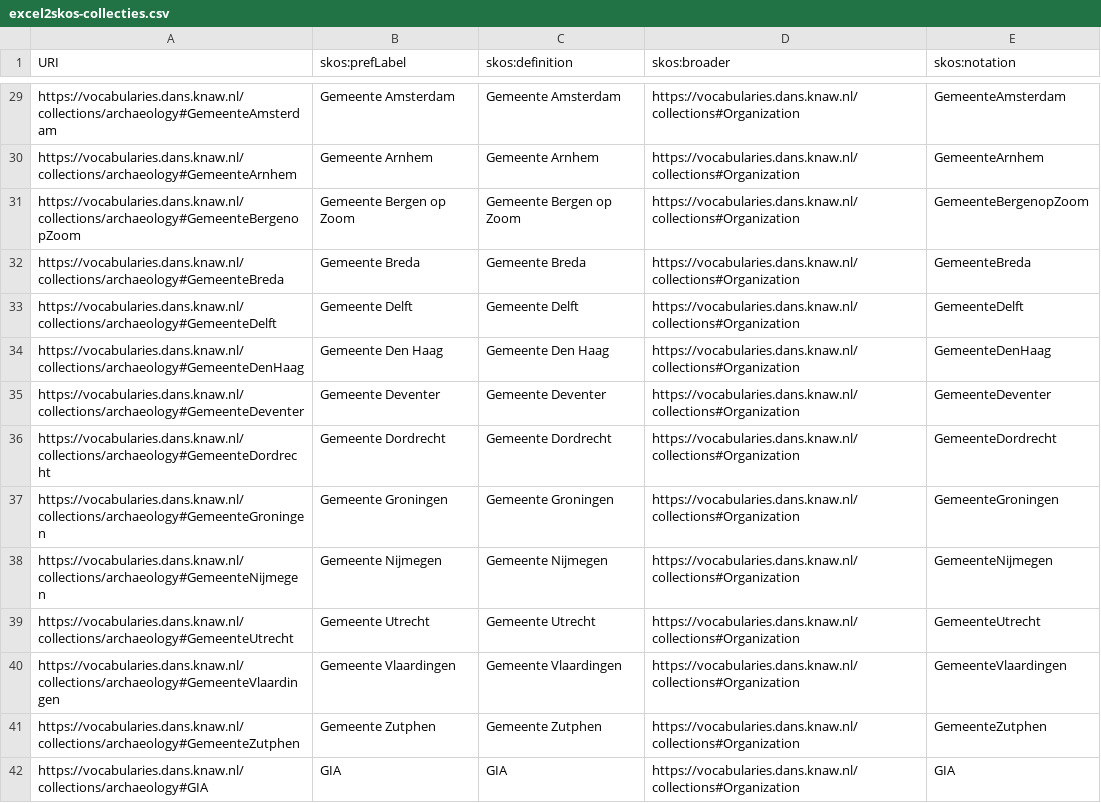
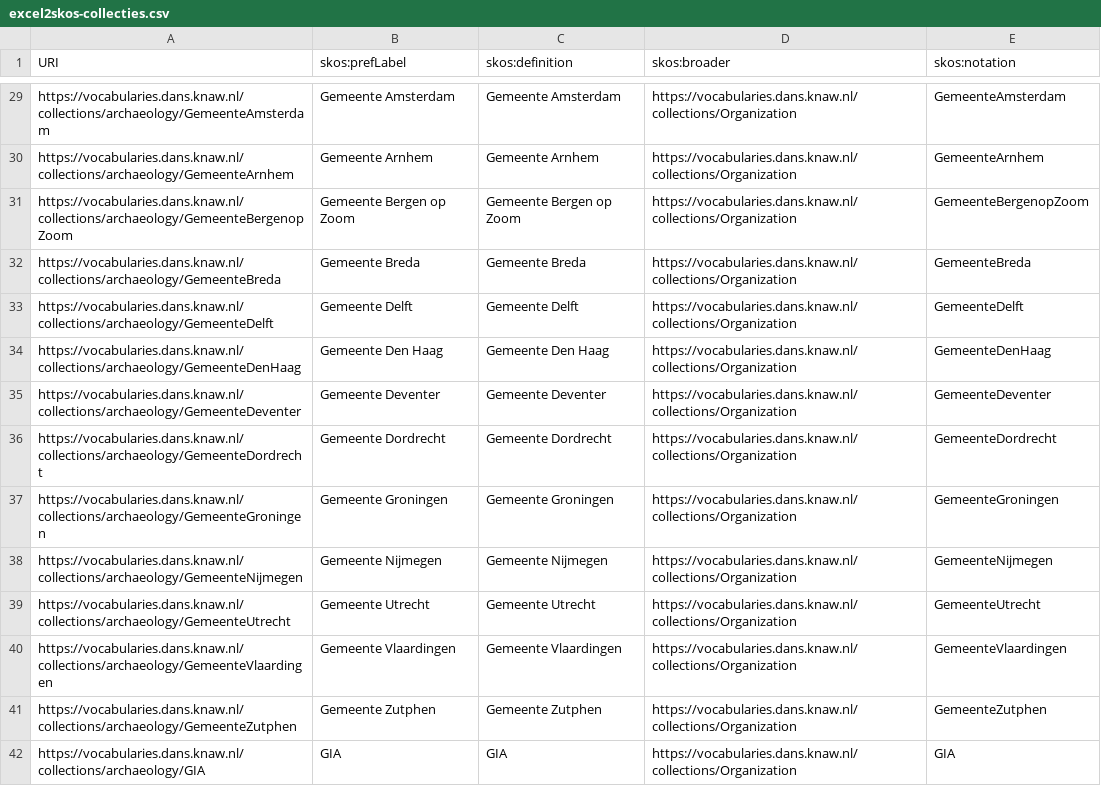
Before and after one commit to DANS-KNAW/easy-convert-bag-to-deposit, a CSV file: src/main/assembly/dist/cfg/excel2skos-collecties.csv, drawn as a sheet; only a part is shown, gaps mark what is left out; the diff covers the shown part only.

Commit message:
DD-861: Change hash to slash in skos collections (#93)
* Change hash to slash in skos collections

* fix unit test

```diff
--- a/src/main/assembly/dist/cfg/excel2skos-collecties.csv
+++ b/src/main/assembly/dist/cfg/excel2skos-collecties.csv
@@ -29,14 +29,14 @@
-"https://vocabularies.dans.knaw.nl/collections/archaeology#GemeenteAmsterdam","Gemeente Amsterdam","Gemeente Amsterdam","https://vocabularies.dans.knaw.nl/collections#Organization","GemeenteAmsterdam"
-"https://vocabularies.dans.knaw.nl/collections/archaeology#GemeenteArnhem","Gemeente Arnhem","Gemeente Arnhem","https://vocabularies.dans.knaw.nl/collections#Organization","GemeenteArnhem"
-"https://vocabularies.dans.knaw.nl/collections/archaeology#GemeenteBergenopZoom","Gemeente Bergen op Zoom","Gemeente Bergen op Zoom","https://vocabularies.dans.knaw.nl/collections#Organization","GemeenteBergenopZoom"
-"https://vocabularies.dans.knaw.nl/collections/archaeology#GemeenteBreda","Gemeente Breda","Gemeente Breda","https://vocabularies.dans.knaw.nl/collections#Organization","GemeenteBreda"
-"https://vocabularies.dans.knaw.nl/collections/archaeology#GemeenteDelft","Gemeente Delft","Gemeente Delft","https://vocabularies.dans.knaw.nl/collections#Organization","GemeenteDelft"
-"https://vocabularies.dans.knaw.nl/collections/archaeology#GemeenteDenHaag","Gemeente Den Haag","Gemeente Den Haag","https://vocabularies.dans.knaw.nl/collections#Organization","GemeenteDenHaag"
-"https://vocabularies.dans.knaw.nl/collections/archaeology#GemeenteDeventer","Gemeente Deventer","Gemeente Deventer","https://vocabularies.dans.knaw.nl/collections#Organization","GemeenteDeventer"
-"https://vocabularies.dans.knaw.nl/collections/archaeology#GemeenteDordrecht","Gemeente Dordrecht","Gemeente Dordrecht","https://vocabularies.dans.knaw.nl/collections#Organization","GemeenteDordrecht"
-"https://vocabularies.dans.knaw.nl/collections/archaeology#GemeenteGroningen","Gemeente Groningen","Gemeente Groningen","https://vocabularies.dans.knaw.nl/collections#Organization","GemeenteGroningen"
-"https://vocabularies.dans.knaw.nl/collections/archaeology#GemeenteNijmegen","Gemeente Nijmegen","Gemeente Nijmegen","https://vocabularies.dans.knaw.nl/collections#Organization","GemeenteNijmegen"
-"https://vocabularies.dans.knaw.nl/collections/archaeology#GemeenteUtrecht","Gemeente Utrecht","Gemeente Utrecht","https://vocabularies.dans.knaw.nl/collections#Organization","GemeenteUtrecht"
-"https://vocabularies.dans.knaw.nl/collections/archaeology#GemeenteVlaardingen","Gemeente Vlaardingen","Gemeente Vlaardingen","https://vocabularies.dans.knaw.nl/collections#Organization","GemeenteVlaardingen"
-"https://vocabularies.dans.knaw.nl/collections/archaeology#GemeenteZutphen","Gemeente Zutphen","Gemeente Zutphen","https://vocabularies.dans.knaw.nl/collections#Organization","GemeenteZutphen"
-"https://vocabularies.dans.knaw.nl/collections/archaeology#GIA","GIA","GIA","https://vocabularies.dans.knaw.nl/collections#Organization","GIA"
+https://vocabularies.dans.knaw.nl/collections/archaeology/GemeenteAmsterdam,Gemeente Amsterdam,Gemeente Amsterdam,https://vocabularies.dans.knaw.nl/collections/Organization,GemeenteAmsterdam
+https://vocabularies.dans.knaw.nl/collections/archaeology/GemeenteArnhem,Gemeente Arnhem,Gemeente Arnhem,https://vocabularies.dans.knaw.nl/collections/Organization,GemeenteArnhem
+https://vocabularies.dans.knaw.nl/collections/archaeology/GemeenteBergenopZoom,Gemeente Bergen op Zoom,Gemeente Bergen op Zoom,https://vocabularies.dans.knaw.nl/collections/Organization,GemeenteBergenopZoom
+https://vocabularies.dans.knaw.nl/collections/archaeology/GemeenteBreda,Gemeente Breda,Gemeente Breda,https://vocabularies.dans.knaw.nl/collections/Organization,GemeenteBreda
+https://vocabularies.dans.knaw.nl/collections/archaeology/GemeenteDelft,Gemeente Delft,Gemeente Delft,https://vocabularies.dans.knaw.nl/collections/Organization,GemeenteDelft
+https://vocabularies.dans.knaw.nl/collections/archaeology/GemeenteDenHaag,Gemeente Den Haag,Gemeente Den Haag,https://vocabularies.dans.knaw.nl/collections/Organization,GemeenteDenHaag
+https://vocabularies.dans.knaw.nl/collections/archaeology/GemeenteDeventer,Gemeente Deventer,Gemeente Deventer,https://vocabularies.dans.knaw.nl/collections/Organization,GemeenteDeventer
+https://vocabularies.dans.knaw.nl/collections/archaeology/GemeenteDordrecht,Gemeente Dordrecht,Gemeente Dordrecht,https://vocabularies.dans.knaw.nl/collections/Organization,GemeenteDordrecht
+https://vocabularies.dans.knaw.nl/collections/archaeology/GemeenteGroningen,Gemeente Groningen,Gemeente Groningen,https://vocabularies.dans.knaw.nl/collections/Organization,GemeenteGroningen
+https://vocabularies.dans.knaw.nl/collections/archaeology/GemeenteNijmegen,Gemeente Nijmegen,Gemeente Nijmegen,https://vocabularies.dans.knaw.nl/collections/Organization,GemeenteNijmegen
+https://vocabularies.dans.knaw.nl/collections/archaeology/GemeenteUtrecht,Gemeente Utrecht,Gemeente Utrecht,https://vocabularies.dans.knaw.nl/collections/Organization,GemeenteUtrecht
+https://vocabularies.dans.knaw.nl/collections/archaeology/GemeenteVlaardingen,Gemeente Vlaardingen,Gemeente Vlaardingen,https://vocabularies.dans.knaw.nl/collections/Organization,GemeenteVlaardingen
+https://vocabularies.dans.knaw.nl/collections/archaeology/GemeenteZutphen,Gemeente Zutphen,Gemeente Zutphen,https://vocabularies.dans.knaw.nl/collections/Organization,GemeenteZutphen
+https://vocabularies.dans.knaw.nl/collections/archaeology/GIA,GIA,GIA,https://vocabularies.dans.knaw.nl/collections/Organization,GIA
```
Also changed, not shown: 147 edited cells elsewhere in this file, 1 other file.
